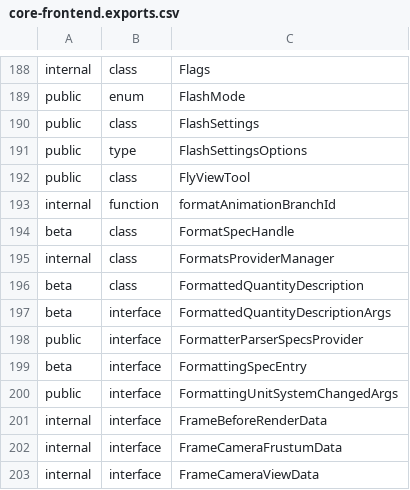
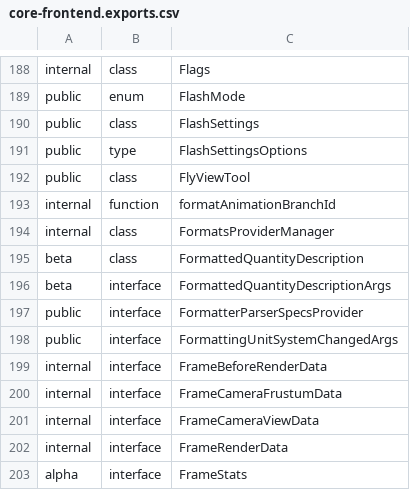
Before and after one commit to iTwin/itwinjs-core, a CSV file: common/api/summary/core-frontend.exports.csv, drawn as a sheet; only a part is shown, gaps mark what is left out; the shorter side is filled out with more unchanged rows.

```diff
--- a/common/api/summary/core-frontend.exports.csv
+++ b/common/api/summary/core-frontend.exports.csv
@@ -193,3 +193,2 @@ public;class;FlyViewTool
 internal;function;formatAnimationBranchId
-beta;class;FormatSpecHandle
 internal;class;FormatsProviderManager
@@ -198,3 +197,2 @@ beta;interface;FormattedQuantityDescriptionArgs
 public;interface;FormatterParserSpecsProvider
-beta;interface;FormattingSpecEntry
 public;interface;FormattingUnitSystemChangedArgs
```
Also changed, not shown: common/api/summary/core-quantity.exports.csv, 24 other files.
